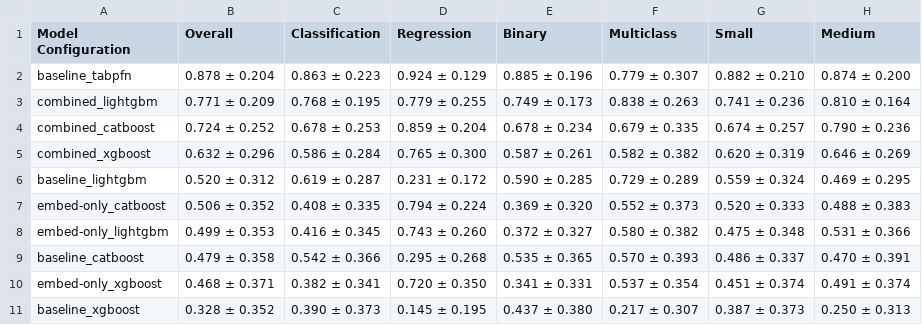
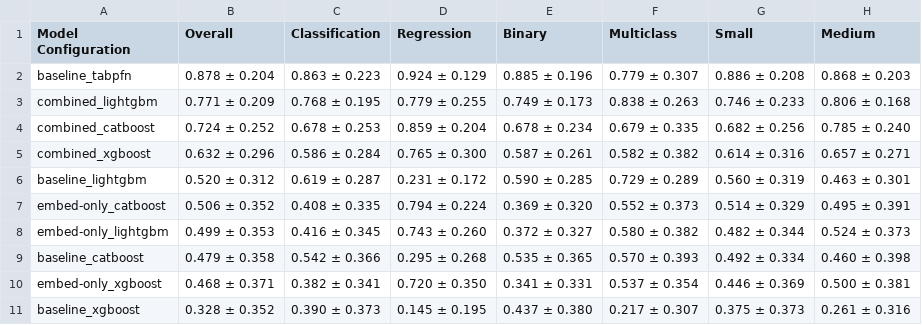
Before and after one commit to gusalbukrk/tabpfn-gbdt, a CSV file: reporting/alternative_norm_scores/outputs/norm_scores_alternative_individual.csv, drawn as a sheet.

```diff
--- a/reporting/alternative_norm_scores/outputs/norm_scores_alternative_individual.csv
+++ b/reporting/alternative_norm_scores/outputs/norm_scores_alternative_individual.csv
@@ -1,11 +1,11 @@
 Model Configuration,Overall,Classification,Regression,Binary,Multiclass,Small,Medium
-baseline_tabpfn,0.878 ± 0.204,0.863 ± 0.223,0.924 ± 0.129,0.885 ± 0.196,0.779 ± 0.307,0.882 ± 0.210,0.874 ± 0.200
-combined_lightgbm,0.771 ± 0.209,0.768 ± 0.195,0.779 ± 0.255,0.749 ± 0.173,0.838 ± 0.263,0.741 ± 0.236,0.810 ± 0.164
-combined_catboost,0.724 ± 0.252,0.678 ± 0.253,0.859 ± 0.204,0.678 ± 0.234,0.679 ± 0.335,0.674 ± 0.257,0.790 ± 0.236
-combined_xgboost,0.632 ± 0.296,0.586 ± 0.284,0.765 ± 0.300,0.587 ± 0.261,0.582 ± 0.382,0.620 ± 0.319,0.646 ± 0.269
-baseline_lightgbm,0.520 ± 0.312,0.619 ± 0.287,0.231 ± 0.172,0.590 ± 0.285,0.729 ± 0.289,0.559 ± 0.324,0.469 ± 0.295
-embed-only_catboost,0.506 ± 0.352,0.408 ± 0.335,0.794 ± 0.224,0.369 ± 0.320,0.552 ± 0.373,0.520 ± 0.333,0.488 ± 0.383
-embed-only_lightgbm,0.499 ± 0.353,0.416 ± 0.345,0.743 ± 0.260,0.372 ± 0.327,0.580 ± 0.382,0.475 ± 0.348,0.531 ± 0.366
-baseline_catboost,0.479 ± 0.358,0.542 ± 0.366,0.295 ± 0.268,0.535 ± 0.365,0.570 ± 0.393,0.486 ± 0.337,0.470 ± 0.391
-embed-only_xgboost,0.468 ± 0.371,0.382 ± 0.341,0.720 ± 0.350,0.341 ± 0.331,0.537 ± 0.354,0.451 ± 0.374,0.491 ± 0.374
-baseline_xgboost,0.328 ± 0.352,0.390 ± 0.373,0.145 ± 0.195,0.437 ± 0.380,0.217 ± 0.307,0.387 ± 0.373,0.250 ± 0.313
+baseline_tabpfn,0.878 ± 0.204,0.863 ± 0.223,0.924 ± 0.129,0.885 ± 0.196,0.779 ± 0.307,0.886 ± 0.208,0.868 ± 0.203
+combined_lightgbm,0.771 ± 0.209,0.768 ± 0.195,0.779 ± 0.255,0.749 ± 0.173,0.838 ± 0.263,0.746 ± 0.233,0.806 ± 0.168
+combined_catboost,0.724 ± 0.252,0.678 ± 0.253,0.859 ± 0.204,0.678 ± 0.234,0.679 ± 0.335,0.682 ± 0.256,0.785 ± 0.240
+combined_xgboost,0.632 ± 0.296,0.586 ± 0.284,0.765 ± 0.300,0.587 ± 0.261,0.582 ± 0.382,0.614 ± 0.316,0.657 ± 0.271
+baseline_lightgbm,0.520 ± 0.312,0.619 ± 0.287,0.231 ± 0.172,0.590 ± 0.285,0.729 ± 0.289,0.560 ± 0.319,0.463 ± 0.301
+embed-only_catboost,0.506 ± 0.352,0.408 ± 0.335,0.794 ± 0.224,0.369 ± 0.320,0.552 ± 0.373,0.514 ± 0.329,0.495 ± 0.391
+embed-only_lightgbm,0.499 ± 0.353,0.416 ± 0.345,0.743 ± 0.260,0.372 ± 0.327,0.580 ± 0.382,0.482 ± 0.344,0.524 ± 0.373
+baseline_catboost,0.479 ± 0.358,0.542 ± 0.366,0.295 ± 0.268,0.535 ± 0.365,0.570 ± 0.393,0.492 ± 0.334,0.460 ± 0.398
+embed-only_xgboost,0.468 ± 0.371,0.382 ± 0.341,0.720 ± 0.350,0.341 ± 0.331,0.537 ± 0.354,0.446 ± 0.369,0.500 ± 0.381
+baseline_xgboost,0.328 ± 0.352,0.390 ± 0.373,0.145 ± 0.195,0.437 ± 0.380,0.217 ± 0.307,0.375 ± 0.373,0.261 ± 0.316
```
Also changed, not shown: reporting/alternative_norm_scores/outputs/norm_scores_alternative.csv, reporting/outputs/percentage_improvement_median.csv, 7 other files.
